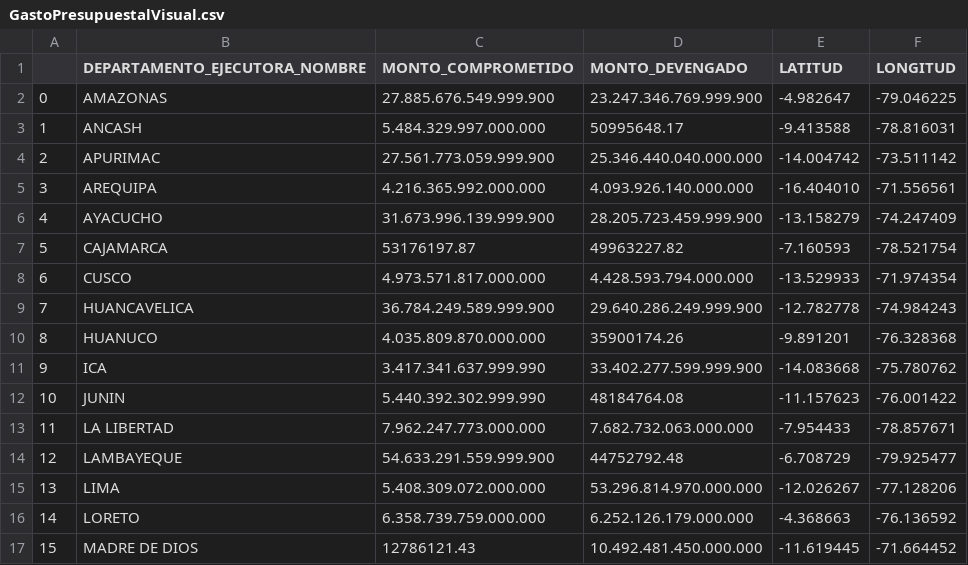
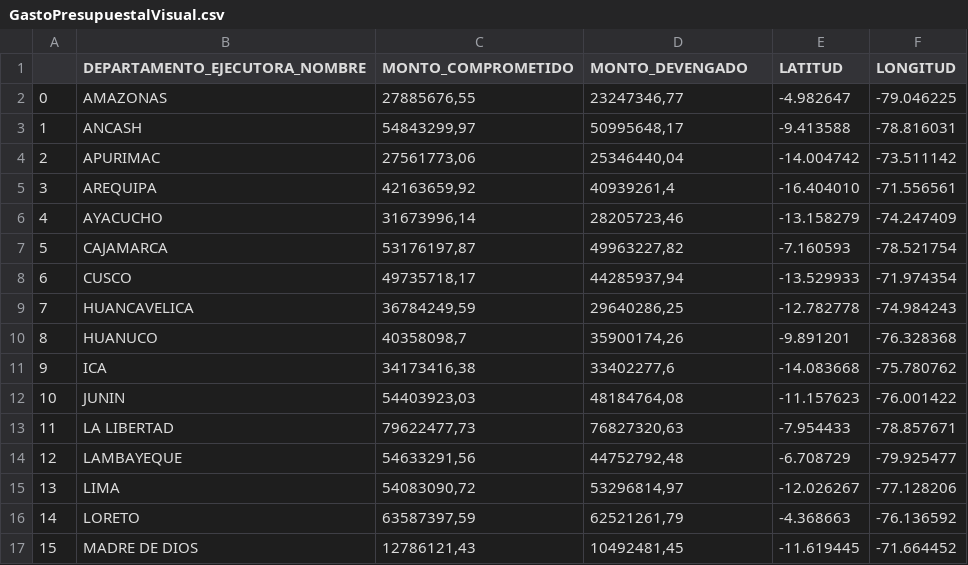
Before and after one commit to christianfm10/DataScience, a CSV file: GastoPresupuestalVisual.csv, drawn as a sheet; only a part is shown; the diff covers the shown part only.

Commit message:
File

```diff
--- a/GastoPresupuestalVisual.csv
+++ b/GastoPresupuestalVisual.csv
@@ -1,17 +1,17 @@
 ,DEPARTAMENTO_EJECUTORA_NOMBRE,MONTO_COMPROMETIDO,MONTO_DEVENGADO,LATITUD,LONGITUD
-0,AMAZONAS,27.885.676.549.999.900,23.247.346.769.999.900,-4.982647,-79.046225
-1,ANCASH,5.484.329.997.000.000,50995648.17,-9.413588,-78.816031
-2,APURIMAC,27.561.773.059.999.900,25.346.440.040.000.000,-14.004742,-73.511142
-3,AREQUIPA,4.216.365.992.000.000,4.093.926.140.000.000,-16.404010,-71.556561
-4,AYACUCHO,31.673.996.139.999.900,28.205.723.459.999.900,-13.158279,-74.247409
-5,CAJAMARCA,53176197.87,49963227.82,-7.160593,-78.521754
-6,CUSCO,4.973.571.817.000.000,4.428.593.794.000.000,-13.529933,-71.974354
-7,HUANCAVELICA,36.784.249.589.999.900,29.640.286.249.999.900,-12.782778,-74.984243
-8,HUANUCO,4.035.809.870.000.000,35900174.26,-9.891201,-76.328368
-9,ICA,3.417.341.637.999.990,33.402.277.599.999.900,-14.083668,-75.780762
-10,JUNIN,5.440.392.302.999.990,48184764.08,-11.157623,-76.001422
-11,LA LIBERTAD,7.962.247.773.000.000,7.682.732.063.000.000,-7.954433,-78.857671
-12,LAMBAYEQUE,54.633.291.559.999.900,44752792.48,-6.708729,-79.925477
-13,LIMA,5.408.309.072.000.000,53.296.814.970.000.000,-12.026267,-77.128206
-14,LORETO,6.358.739.759.000.000,6.252.126.179.000.000,-4.368663,-76.136592
-15,MADRE DE DIOS,12786121.43,10.492.481.450.000.000,-11.619445,-71.664452
+0,AMAZONAS,"27885676,55","23247346,77",-4.982647,-79.046225
+1,ANCASH,"54843299,97","50995648,17",-9.413588,-78.816031
+2,APURIMAC,"27561773,06","25346440,04",-14.004742,-73.511142
+3,AREQUIPA,"42163659,92","40939261,4",-16.404010,-71.556561
+4,AYACUCHO,"31673996,14","28205723,46",-13.158279,-74.247409
+5,CAJAMARCA,"53176197,87","49963227,82",-7.160593,-78.521754
+6,CUSCO,"49735718,17","44285937,94",-13.529933,-71.974354
+7,HUANCAVELICA,"36784249,59","29640286,25",-12.782778,-74.984243
+8,HUANUCO,"40358098,7","35900174,26",-9.891201,-76.328368
+9,ICA,"34173416,38","33402277,6",-14.083668,-75.780762
+10,JUNIN,"54403923,03","48184764,08",-11.157623,-76.001422
+11,LA LIBERTAD,"79622477,73","76827320,63",-7.954433,-78.857671
+12,LAMBAYEQUE,"54633291,56","44752792,48",-6.708729,-79.925477
+13,LIMA,"54083090,72","53296814,97",-12.026267,-77.128206
+14,LORETO,"63587397,59","62521261,79",-4.368663,-76.136592
+15,MADRE DE DIOS,"12786121,43","10492481,45",-11.619445,-71.664452
```
Also changed, not shown: 18 edited cells elsewhere in this file.
